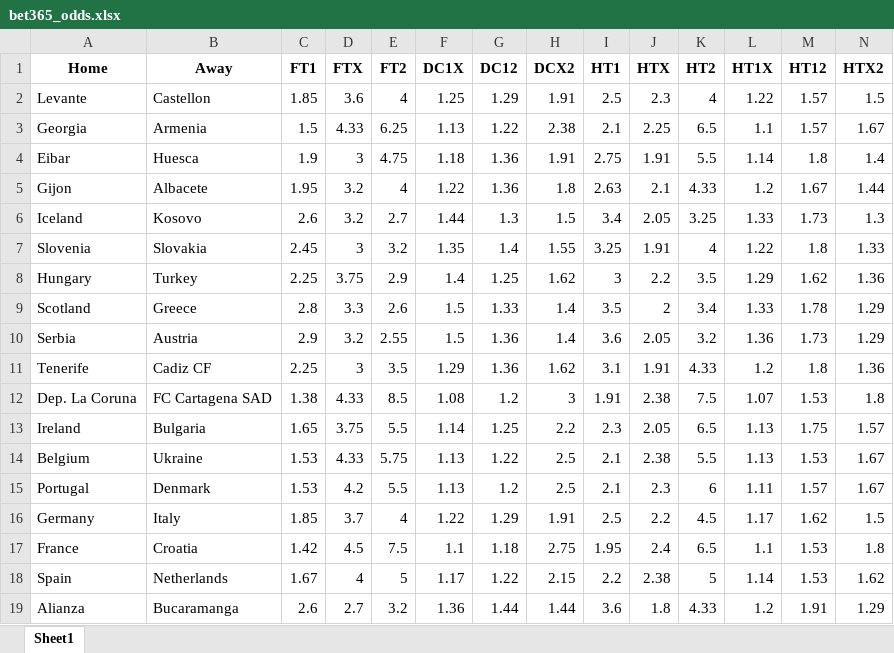
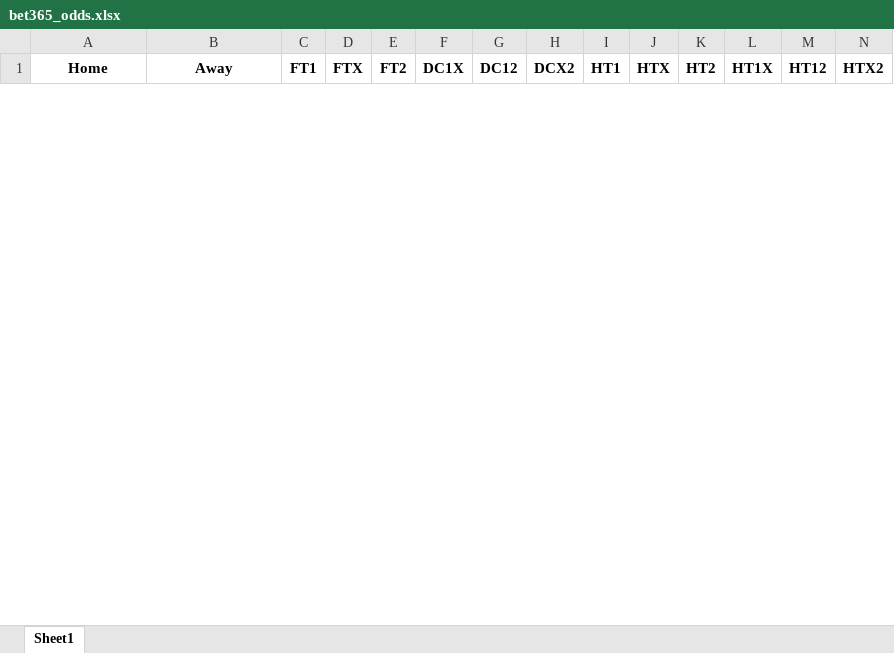
Before and after one commit to musayevf/Dixon_Coles_2025, an Excel workbook: bet365_odds.xlsx, sheet Sheet1, drawn as a sheet; only a part is shown; values as stored, in another font and other column widths than the file's, no borders; removed rows and columns are numbered as before the commit, all else as after; rows hold the shown columns only; the diff covers the shown part only; the diff names each change by its address in the sheet, - before the commit and + after, or states it on an @@ line.

```diff
--- a/bet365_odds.xlsx (sheet Sheet1)
+++ b/bet365_odds.xlsx (sheet Sheet1)
-row 2: Levante | Castellon | 1.85 | 3.6 | 4 | 1.25 | 1.29 | 1.91 | 2.5 | 2.3 | 4 | 1.22 | 1.57 | 1.5
-row 3: Georgia | Armenia | 1.5 | 4.33 | 6.25 | 1.13 | 1.22 | 2.38 | 2.1 | 2.25 | 6.5 | 1.1 | 1.57 | 1.67
-row 4: Eibar | Huesca | 1.9 | 3 | 4.75 | 1.18 | 1.36 | 1.91 | 2.75 | 1.91 | 5.5 | 1.14 | 1.8 | 1.4
-row 5: Gijon | Albacete | 1.95 | 3.2 | 4 | 1.22 | 1.36 | 1.8 | 2.63 | 2.1 | 4.33 | 1.2 | 1.67 | 1.44
-row 6: Iceland | Kosovo | 2.6 | 3.2 | 2.7 | 1.44 | 1.3 | 1.5 | 3.4 | 2.05 | 3.25 | 1.33 | 1.73 | 1.3
-row 7: Slovenia | Slovakia | 2.45 | 3 | 3.2 | 1.35 | 1.4 | 1.55 | 3.25 | 1.91 | 4 | 1.22 | 1.8 | 1.33
-row 8: Hungary | Turkey | 2.25 | 3.75 | 2.9 | 1.4 | 1.25 | 1.62 | 3 | 2.2 | 3.5 | 1.29 | 1.62 | 1.36
-row 9: Scotland | Greece | 2.8 | 3.3 | 2.6 | 1.5 | 1.33 | 1.4 | 3.5 | 2 | 3.4 | 1.33 | 1.78 | 1.29
-row 10: Serbia | Austria | 2.9 | 3.2 | 2.55 | 1.5 | 1.36 | 1.4 | 3.6 | 2.05 | 3.2 | 1.36 | 1.73 | 1.29
-row 11: Tenerife | Cadiz CF | 2.25 | 3 | 3.5 | 1.29 | 1.36 | 1.62 | 3.1 | 1.91 | 4.33 | 1.2 | 1.8 | 1.36
-row 12: Dep. La Coruna | FC Cartagena SAD | 1.38 | 4.33 | 8.5 | 1.08 | 1.2 | 3 | 1.91 | 2.38 | 7.5 | 1.07 | 1.53 | 1.8
-row 13: Ireland | Bulgaria | 1.65 | 3.75 | 5.5 | 1.14 | 1.25 | 2.2 | 2.3 | 2.05 | 6.5 | 1.13 | 1.75 | 1.57
-row 14: Belgium | Ukraine | 1.53 | 4.33 | 5.75 | 1.13 | 1.22 | 2.5 | 2.1 | 2.38 | 5.5 | 1.13 | 1.53 | 1.67
-row 15: Portugal | Denmark | 1.53 | 4.2 | 5.5 | 1.13 | 1.2 | 2.5 | 2.1 | 2.3 | 6 | 1.11 | 1.57 | 1.67
-row 16: Germany | Italy | 1.85 | 3.7 | 4 | 1.22 | 1.29 | 1.91 | 2.5 | 2.2 | 4.5 | 1.17 | 1.62 | 1.5
-row 17: France | Croatia | 1.42 | 4.5 | 7.5 | 1.1 | 1.18 | 2.75 | 1.95 | 2.4 | 6.5 | 1.1 | 1.53 | 1.8
-row 18: Spain | Netherlands | 1.67 | 4 | 5 | 1.17 | 1.22 | 2.15 | 2.2 | 2.38 | 5 | 1.14 | 1.53 | 1.62
-row 19: Alianza | Bucaramanga | 2.6 | 2.7 | 3.2 | 1.36 | 1.44 | 1.44 | 3.6 | 1.8 | 4.33 | 1.2 | 1.91 | 1.29
```
Also changed, not shown: 10 added rows and 1 removed row elsewhere in this sheet, dixon_coles_model_predictions/final_odds.xlsx, 5 other files.
